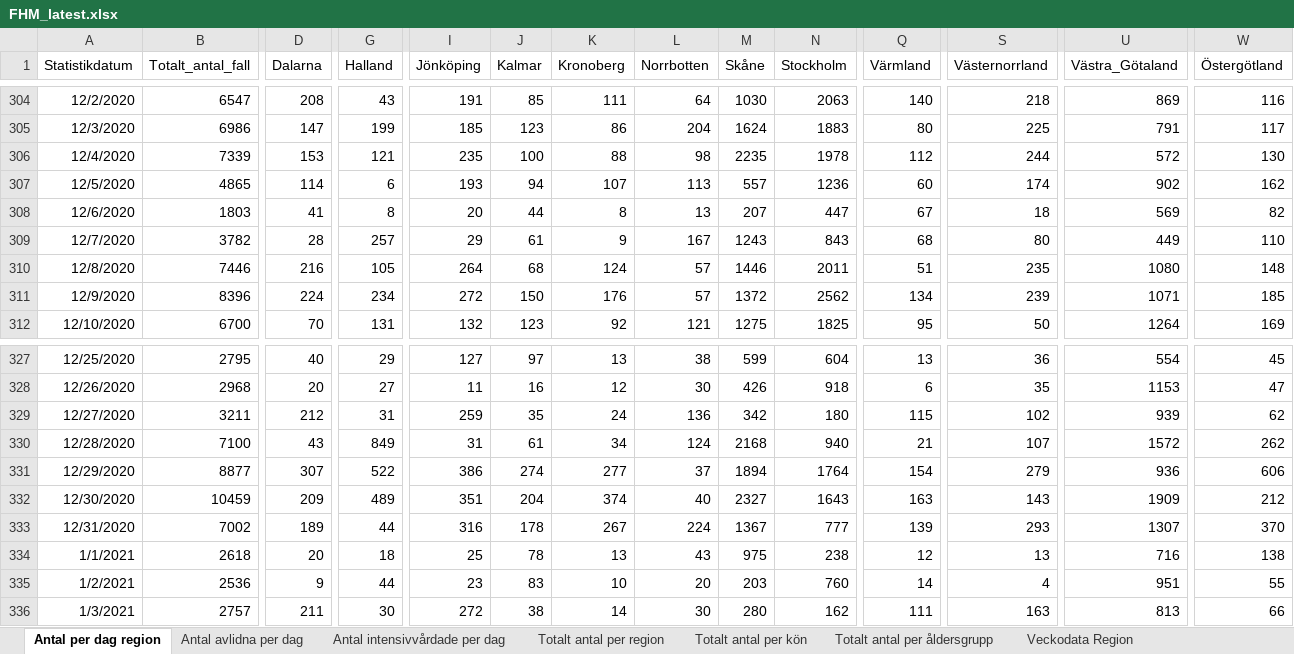
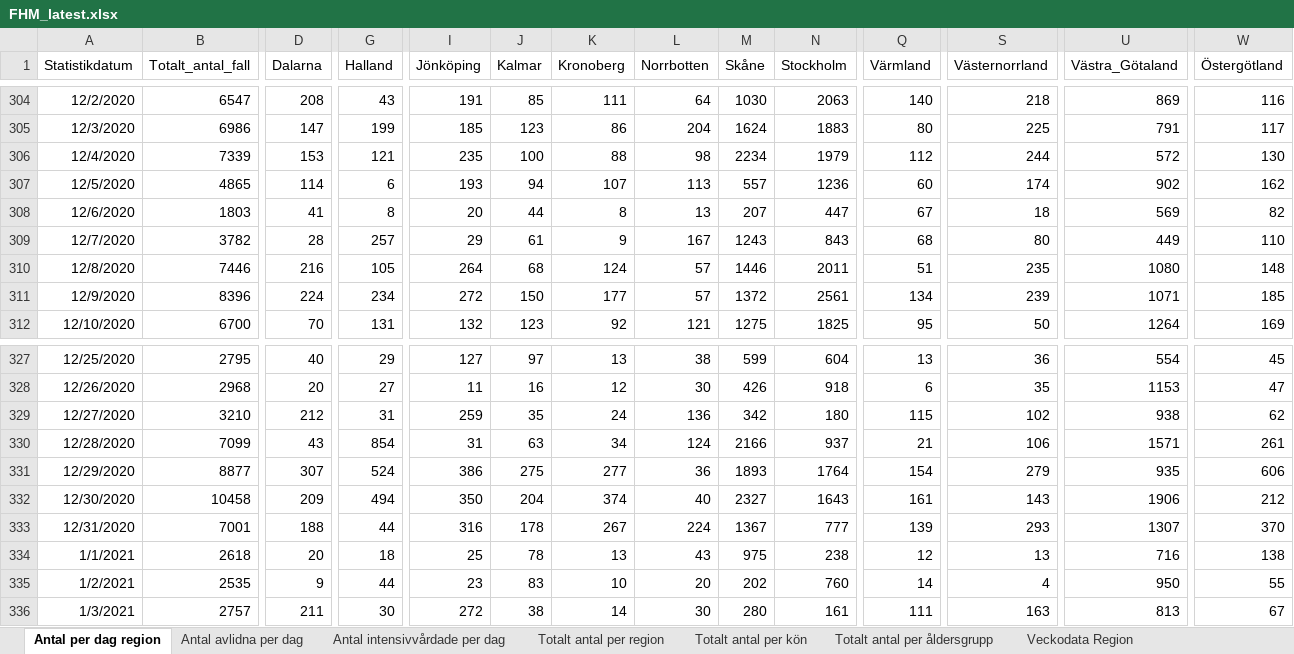
Before and after one commit to adamaltmejd/sse_cern, an Excel workbook: data/FHM/FHM_latest.xlsx, sheet Antal per dag region, drawn as a sheet; only a part is shown, gaps mark what is left out; values as stored, in another font and other column widths than the file's, no borders; the diff covers the shown part only; the diff names each change by its address in the sheet, - before the commit and + after, or states it on an @@ line.

```diff
--- a/data/FHM/FHM_latest.xlsx (sheet Antal per dag region)
+++ b/data/FHM/FHM_latest.xlsx (sheet Antal per dag region)
-M306 (Skåne): 2235
+M306 (Skåne): 2234
-N306 (Stockholm): 1978
+N306 (Stockholm): 1979
-K311 (Kronoberg): 176
+K311 (Kronoberg): 177
-N311 (Stockholm): 2562
+N311 (Stockholm): 2561
-B329 (Totalt_antal_fall): 3211
+B329 (Totalt_antal_fall): 3210
-U329 (Västra_Götaland): 939
+U329 (Västra_Götaland): 938
-B330 (Totalt_antal_fall): 7100
+B330 (Totalt_antal_fall): 7099
-G330 (Halland): 849
+G330 (Halland): 854
-J330 (Kalmar): 61
+J330 (Kalmar): 63
-M330 (Skåne): 2168
+M330 (Skåne): 2166
-N330 (Stockholm): 940
+N330 (Stockholm): 937
-S330 (Västernorrland): 107
+S330 (Västernorrland): 106
-U330 (Västra_Götaland): 1572
+U330 (Västra_Götaland): 1571
-W330 (Östergötland): 262
+W330 (Östergötland): 261
-G331 (Halland): 522
+G331 (Halland): 524
-J331 (Kalmar): 274
+J331 (Kalmar): 275
-L331 (Norrbotten): 37
+L331 (Norrbotten): 36
-M331 (Skåne): 1894
+M331 (Skåne): 1893
-U331 (Västra_Götaland): 936
+U331 (Västra_Götaland): 935
-B332 (Totalt_antal_fall): 10459
+B332 (Totalt_antal_fall): 10458
-G332 (Halland): 489
+G332 (Halland): 494
-I332 (Jönköping): 351
+I332 (Jönköping): 350
-Q332 (Värmland): 163
+Q332 (Värmland): 161
-U332 (Västra_Götaland): 1909
+U332 (Västra_Götaland): 1906
-B333 (Totalt_antal_fall): 7002
+B333 (Totalt_antal_fall): 7001
-D333 (Dalarna): 189
+D333 (Dalarna): 188
-B335 (Totalt_antal_fall): 2536
+B335 (Totalt_antal_fall): 2535
-M335 (Skåne): 203
+M335 (Skåne): 202
-U335 (Västra_Götaland): 951
+U335 (Västra_Götaland): 950
-N336 (Stockholm): 162
+N336 (Stockholm): 161
-W336 (Östergötland): 66
+W336 (Östergötland): 67
```
Also changed, not shown: 2 added rows and 18 edited cells elsewhere in this sheet, sheet Veckodata Kommun_stadsdel, sheet Veckodata Region, sheet Totalt antal per region, sheet Antal avlidna per dag, sheet Totalt antal per åldersgrupp, sheet Antal intensivvårdade per dag, 1 more sheet, other sheet tabs, 1 other file.
